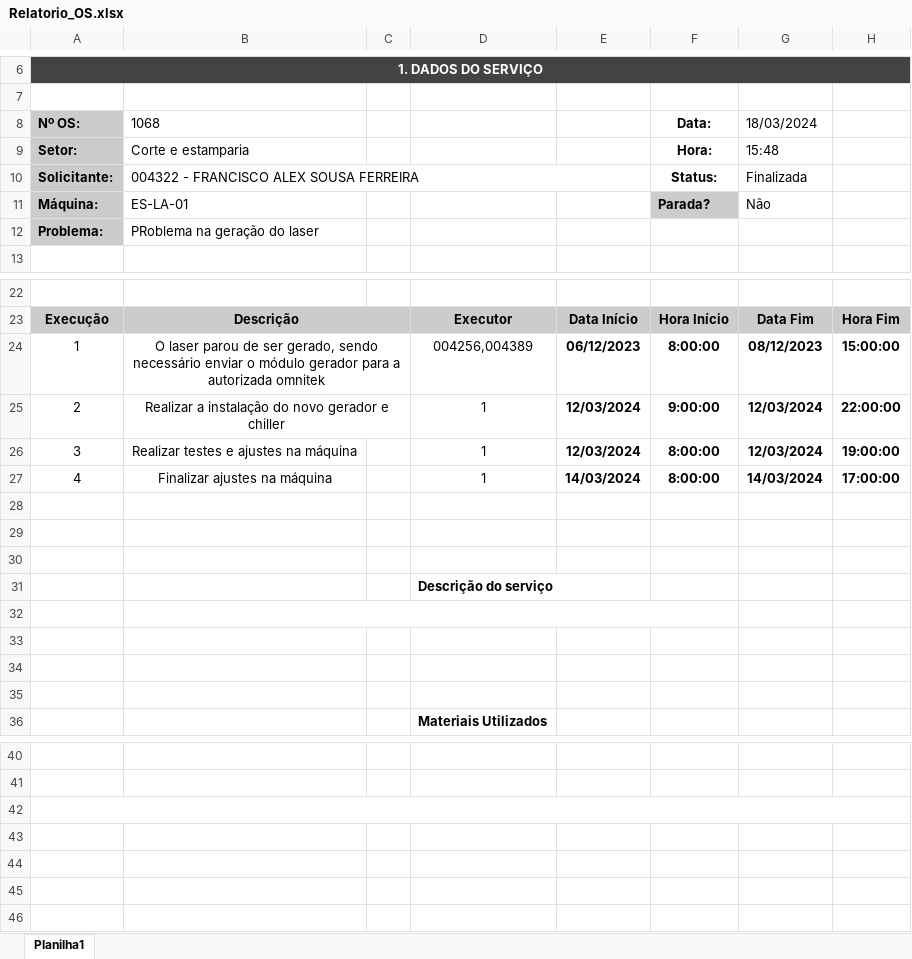
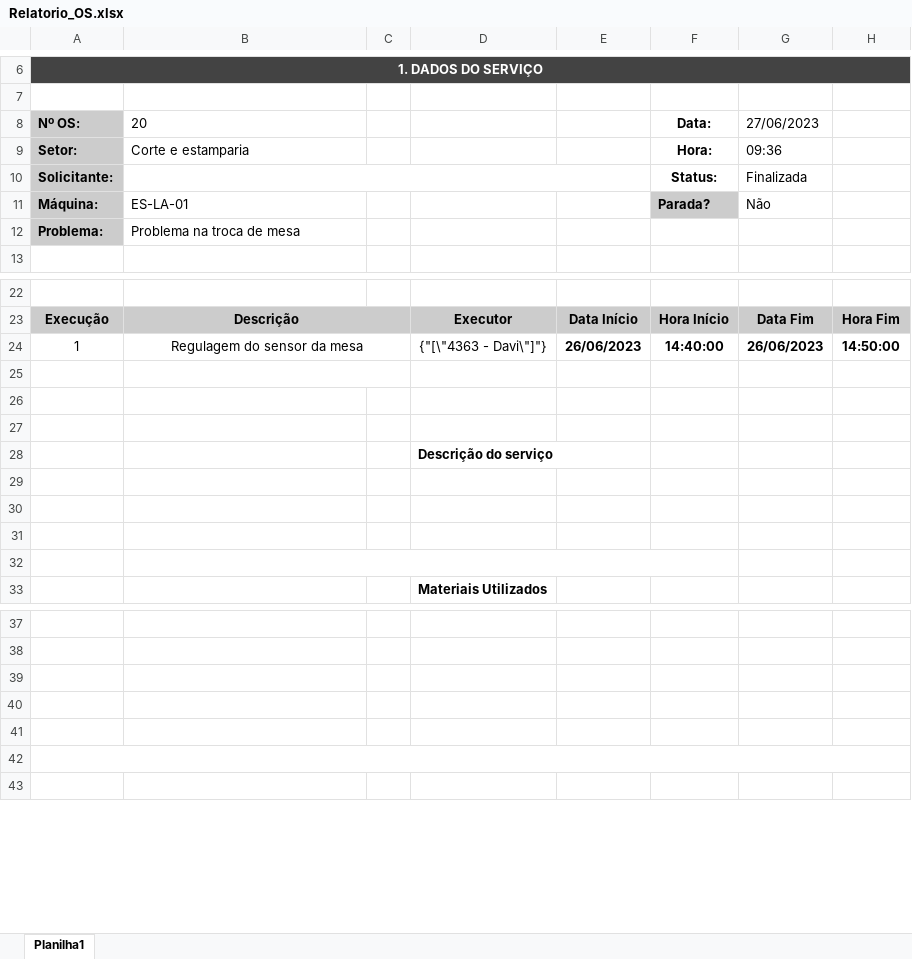
Before and after one commit to Cemag-pcp/appManutFlask, an Excel workbook: Relatorio_OS.xlsx, sheet Planilha1, drawn as a sheet; only a part is shown, gaps mark what is left out; values as stored, in another font and other column widths than the file's, no borders; charts and pictures not drawn; removed rows and columns are numbered as before the commit, all else as after; the diff names each change by its address in the sheet, - before the commit and + after, or states it on an @@ line.

Commit message:
Relatório de OS para todas as OS's

```diff
--- a/Relatorio_OS.xlsx (sheet Planilha1)
+++ b/Relatorio_OS.xlsx (sheet Planilha1)
-B8: 1068
+B8: 20
-G8: 18/03/2024
+G8: 27/06/2023
-G9: 15:48
+G9: 09:36
-B10: 004322 - FRANCISCO ALEX SOUSA FERREIRA
+B10: (empty)
-B12: PRoblema na geração do laser
+B12: Problema na troca de mesa
-B24: O laser parou de ser gerado, sendo necessário enviar o módulo gerador para a autorizada omnitek
+B24: Regulagem do sensor da mesa
-D24: 004256,004389
+D24: {"[\"4363 - Davi\"]"}
-E24: 06/12/2023
+E24: 26/06/2023
-F24: 8:00:00
+F24: 14:40:00
-G24: 08/12/2023
+G24: 26/06/2023
-H24: 15:00:00
+H24: 14:50:00
-row 25: 2 | Realizar a instalação do novo gerador e chiller |  | 1 | 12/03/2024 | 9:00:00 | 12/03/2024 | 22:00:00
-row 26: 3 | Realizar testes e ajustes na máquina |  | 1 | 12/03/2024 | 8:00:00 | 12/03/2024 | 19:00:00
-row 27: 4 | Finalizar ajustes na máquina |  | 1 | 14/03/2024 | 8:00:00 | 14/03/2024 | 17:00:00
+B25:C25 merged
-B32:F32 merged
+B32:F32 merged
-A42:H42 merged
+A42:H42 merged
```
Also changed, not shown: 1 other file.
